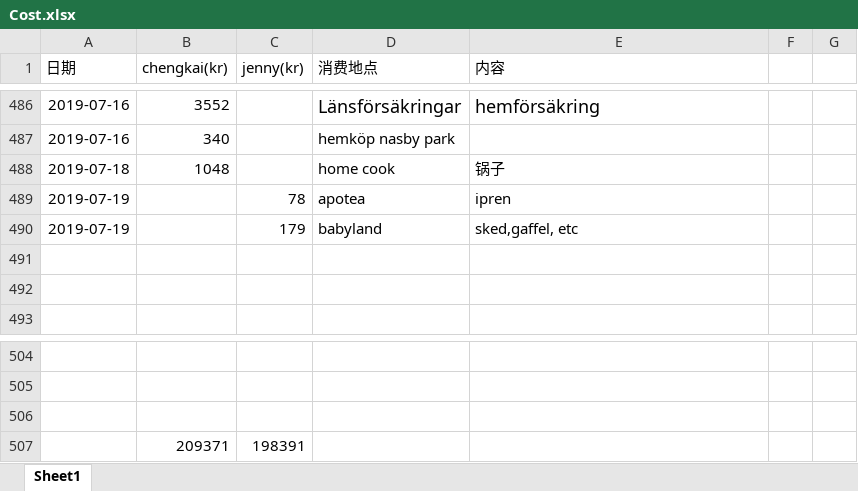
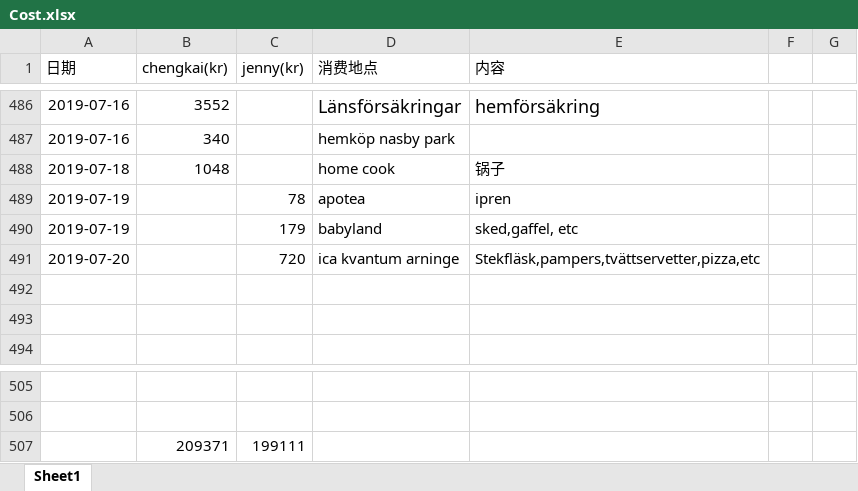
Before and after one commit to yanhuanwang/cost, an Excel workbook: Cost.xlsx, sheet Sheet1, drawn as a sheet; only a part is shown, gaps mark what is left out; values as stored, in another font and other column widths than the file's, no borders; conditional formats not drawn; removed rows and columns are numbered as before the commit, all else as after; the diff names each change by its address in the sheet, - before the commit and + after, or states it on an @@ line.

Commit message:
jenny0720

```diff
--- a/Cost.xlsx (sheet Sheet1)
+++ b/Cost.xlsx (sheet Sheet1)
+row 491: 2019-07-20 |  | 720 | ica kvantum arninge | Stekfläsk,pampers,tvättservetter,pizza,etc
-row 507: (empty)
+row 507:  | 209371 | 199111
-row 507:  | 209371 | 198391
```
